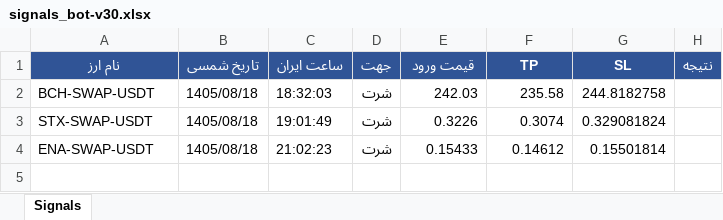
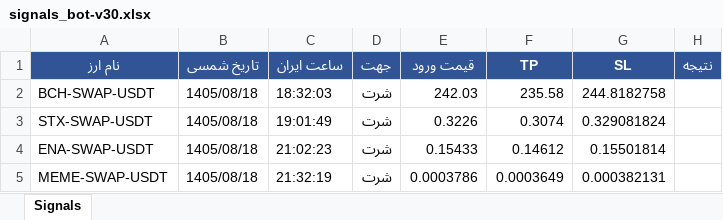
Before and after one commit to cmosircrypto-lang/Crypto-signal-bot, an Excel workbook: signals_bot-v30.xlsx, sheet Signals, drawn as a sheet; values as stored, in another font and other column widths than the file's, no borders; the diff names each change by its address in the sheet, - before the commit and + after, or states it on an @@ line.

```diff
--- a/signals_bot-v30.xlsx (sheet Signals)
+++ b/signals_bot-v30.xlsx (sheet Signals)
+row 5: MEME-SWAP-USDT | 1405/08/18 | 21:32:19 | شرت | 0.0003786 | 0.0003649 | 0.000382131
```
Also changed, not shown: 2 other files.
